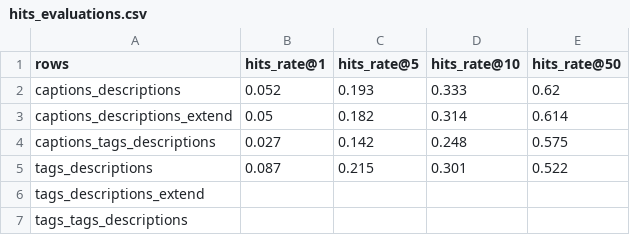
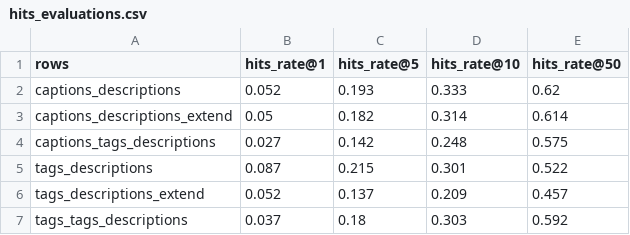
Before and after one commit to NileyGF/Busqueda-semantica-en-audios.-Tesis, a CSV file: src/data/hits_evaluations.csv, drawn as a sheet.

```diff
--- a/src/data/hits_evaluations.csv
+++ b/src/data/hits_evaluations.csv
@@ -5,3 +5,3 @@ captions_tags_descriptions,0.027,0.142,0.248,0.575
 tags_descriptions,0.087,0.215,0.301,0.522
-tags_descriptions_extend,,,,
-tags_tags_descriptions,,,,
+tags_descriptions_extend,0.052,0.137,0.209,0.457
+tags_tags_descriptions,0.037,0.18,0.303,0.592
```
Also changed, not shown: 5 other files.
